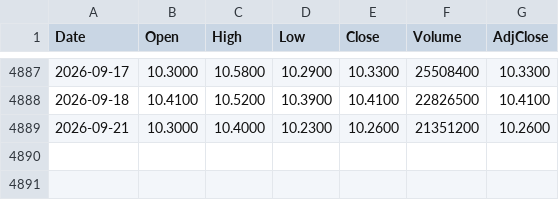
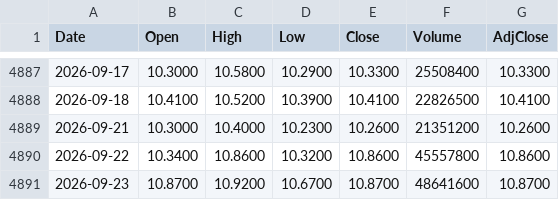
Before and after one commit to freeggit/pruefstand-daten, a CSV file: data/kurse/ung_d.csv, drawn as a sheet; only a part is shown, gaps mark what is left out; the diff names each change by its address in the sheet, - before the commit and + after, or states it on an @@ line.

```diff
--- a/data/kurse/ung_d.csv
+++ b/data/kurse/ung_d.csv
+row 4890: 2026-09-22 | 10.3400 | 10.8600 | 10.3200 | 10.8600 | 45557800 | 10.8600
+row 4891: 2026-09-23 | 10.8700 | 10.9200 | 10.6700 | 10.8700 | 48641600 | 10.8700
```
Also changed, not shown: data/kurse/gld_d.csv, data/kurse/spy_d.csv, 56 other files.
